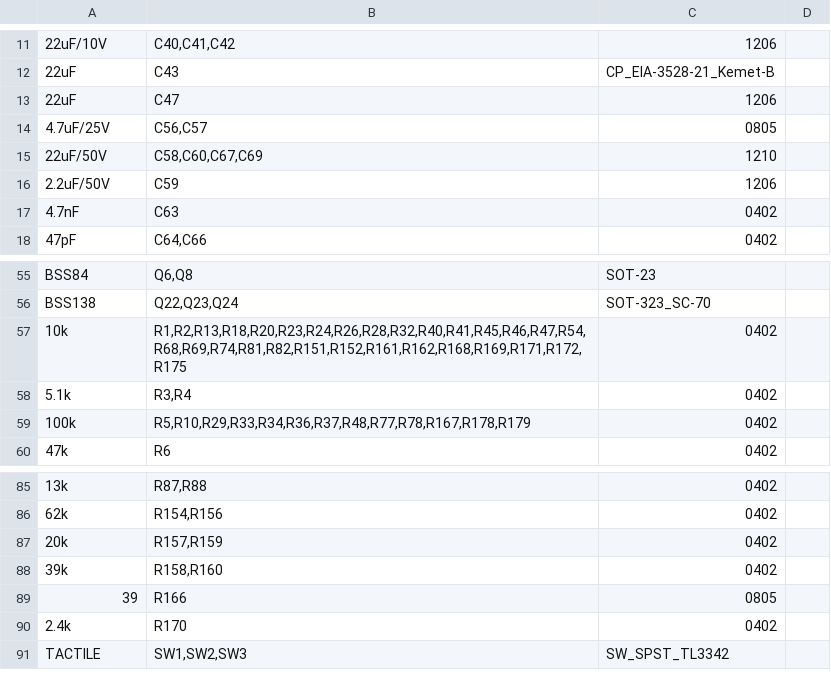
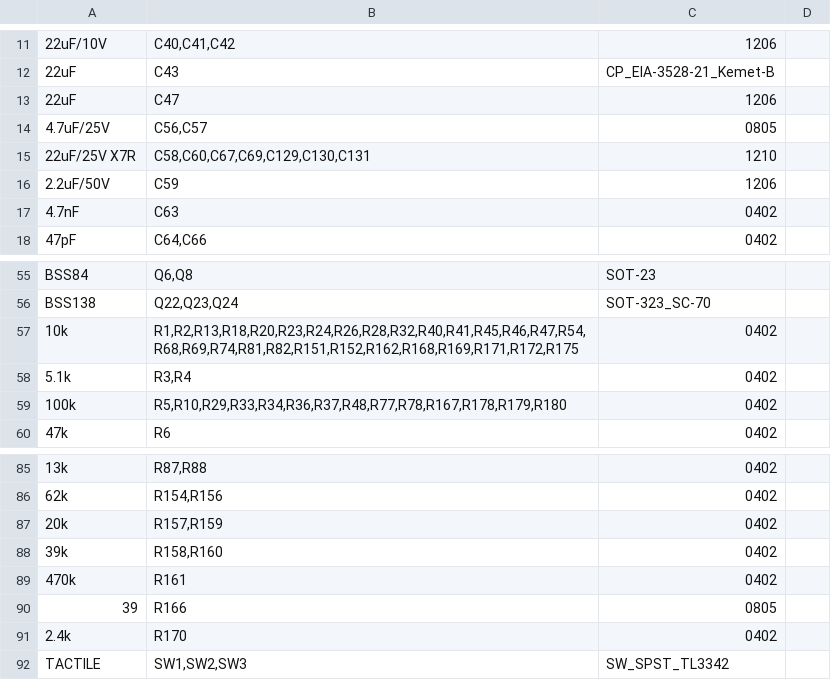
Before and after one commit to jhyland87/Cryocooler-Controller, a CSV file: hardware/kicad/bom/cryocooler_bom_full.csv, drawn as a sheet; only a part is shown, gaps mark what is left out; the diff names each change by its address in the sheet, - before the commit and + after, or states it on an @@ line.

```diff
--- a/hardware/kicad/bom/cryocooler_bom_full.csv
+++ b/hardware/kicad/bom/cryocooler_bom_full.csv
-A15: 22uF/50V
+A15: 22uF/25V X7R
-B15: C58,C60,C67,C69
+B15: C58,C60,C67,C69,C129,C130,C131
-B57: R1,R2,R13,R18,R20,R23,R24,R26,R28,R32,R40,R41,R45,R46,R47,R54,R68,R69,R74,R81,R82,R151,R152,R161,R162,R168,R169,R171,R172,R175
+B57: R1,R2,R13,R18,R20,R23,R24,R26,R28,R32,R40,R41,R45,R46,R47,R54,R68,R69,R74,R81,R82,R151,R152,R162,R168,R169,R171,R172,R175
-B59: R5,R10,R29,R33,R34,R36,R37,R48,R77,R78,R167,R178,R179
+B59: R5,R10,R29,R33,R34,R36,R37,R48,R77,R78,R167,R178,R179,R180
+row 89: 470k | R161 | 0402
```
Also changed, not shown: hardware/kicad/bom/cryocooler_bom_digikey.csv, hardware/kicad/bom/cryocooler_cpl.csv, 47 other files.
